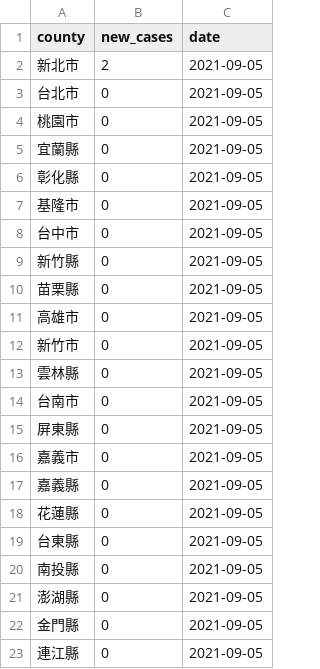
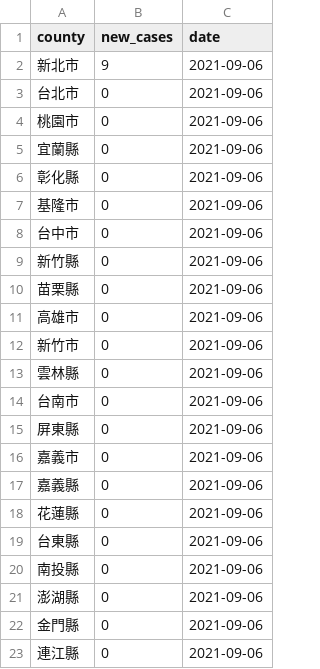
Before and after one commit to tnl-graphics/covid-19-data, a CSV file: live/tw-counties.csv, drawn as a sheet.

Commit message:
Flat: latest data (2021-09-06T16:04:42.262Z) {   "date": "2021-09-06T16:04:42.262Z",   "files": [     {       "name": "tw-counties.csv",       "deltaBytes": 506,       "source": "https://datastore.thenewslens.com/infographic/covid-19-data/tw-counties.csv"     },     {       "name": "live/tw-counties.csv",       "deltaBytes": 0,       "source": "https://datastore.thenewslens.com/infographic/covid-19-data/live/tw-counties.csv"     },     {       "name": "live/tw.csv",       "deltaBytes": 0,       "source": "https://datastore.thenewslens.com/infographic/covid-19-data/live/tw.csv"     },     {       "name": "rolling-averages/tw-counties.csv",       "deltaBytes": 647,       "source": "https://datastore.thenewslens.com/infographic/covid-19-data/rolling-averages/tw-counties.csv"     }   ] }

```diff
--- a/live/tw-counties.csv
+++ b/live/tw-counties.csv
@@ -1,23 +1,23 @@
 county,new_cases,date
-新北市,2,2021-09-05
-台北市,0,2021-09-05
-桃園市,0,2021-09-05
-宜蘭縣,0,2021-09-05
-彰化縣,0,2021-09-05
-基隆市,0,2021-09-05
-台中市,0,2021-09-05
-新竹縣,0,2021-09-05
-苗栗縣,0,2021-09-05
-高雄市,0,2021-09-05
-新竹市,0,2021-09-05
-雲林縣,0,2021-09-05
-台南市,0,2021-09-05
-屏東縣,0,2021-09-05
-嘉義市,0,2021-09-05
-嘉義縣,0,2021-09-05
-花蓮縣,0,2021-09-05
-台東縣,0,2021-09-05
-南投縣,0,2021-09-05
-澎湖縣,0,2021-09-05
-金門縣,0,2021-09-05
-連江縣,0,2021-09-05
+新北市,9,2021-09-06
+台北市,0,2021-09-06
+桃園市,0,2021-09-06
+宜蘭縣,0,2021-09-06
+彰化縣,0,2021-09-06
+基隆市,0,2021-09-06
+台中市,0,2021-09-06
+新竹縣,0,2021-09-06
+苗栗縣,0,2021-09-06
+高雄市,0,2021-09-06
+新竹市,0,2021-09-06
+雲林縣,0,2021-09-06
+台南市,0,2021-09-06
+屏東縣,0,2021-09-06
+嘉義市,0,2021-09-06
+嘉義縣,0,2021-09-06
+花蓮縣,0,2021-09-06
+台東縣,0,2021-09-06
+南投縣,0,2021-09-06
+澎湖縣,0,2021-09-06
+金門縣,0,2021-09-06
+連江縣,0,2021-09-06
```
Also changed, not shown: rolling-averages/tw-counties.csv, tw-counties.csv, 1 other file.
